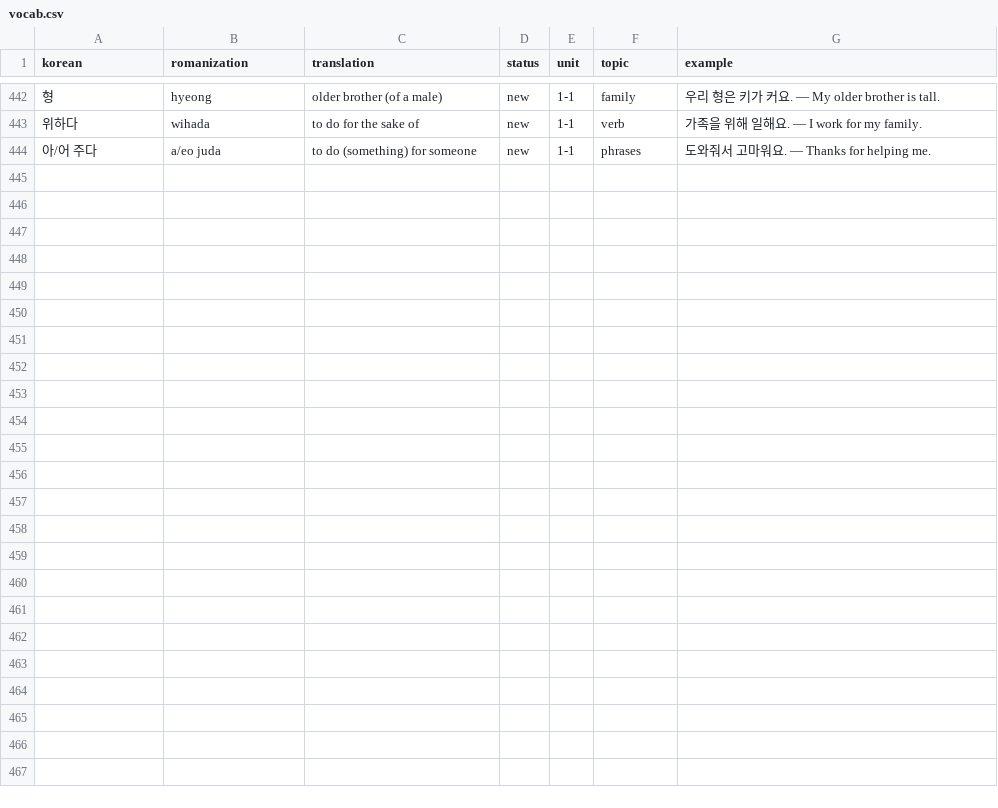
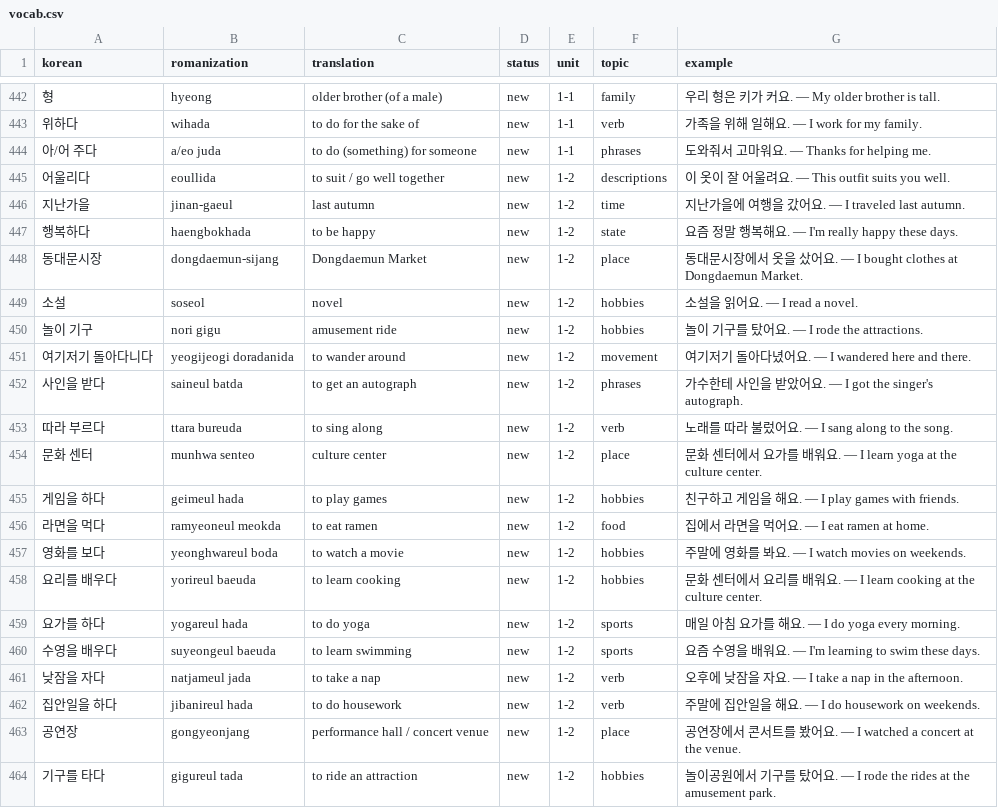
Before and after one commit to Koreaby2026/korean, a CSV file: vocab.csv, drawn as a sheet; only a part is shown, gaps mark what is left out; the diff names each change by its address in the sheet, - before the commit and + after, or states it on an @@ line.

```diff
--- a/vocab.csv
+++ b/vocab.csv
+row 445: 어울리다 | eoullida | to suit / go well together | new | 1-2 | descriptions | 이 옷이 잘 어울려요. — This outfit suits you well.
+row 446: 지난가을 | jinan-gaeul | last autumn | new | 1-2 | time | 지난가을에 여행을 갔어요. — I traveled last autumn.
+row 447: 행복하다 | haengbokhada | to be happy | new | 1-2 | state | 요즘 정말 행복해요. — I'm really happy these days.
+row 448: 동대문시장 | dongdaemun-sijang | Dongdaemun Market | new | 1-2 | place | 동대문시장에서 옷을 샀어요. — I bought clothes at Dongdaemun Market.
+row 449: 소설 | soseol | novel | new | 1-2 | hobbies | 소설을 읽어요. — I read a novel.
+row 450: 놀이 기구 | nori gigu | amusement ride | new | 1-2 | hobbies | 놀이 기구를 탔어요. — I rode the attractions.
+row 451: 여기저기 돌아다니다 | yeogijeogi doradanida | to wander around | new | 1-2 | movement | 여기저기 돌아다녔어요. — I wandered here and there.
+row 452: 사인을 받다 | saineul batda | to get an autograph | new | 1-2 | phrases | 가수한테 사인을 받았어요. — I got the singer's autograph.
+row 453: 따라 부르다 | ttara bureuda | to sing along | new | 1-2 | verb | 노래를 따라 불렀어요. — I sang along to the song.
+row 454: 문화 센터 | munhwa senteo | culture center | new | 1-2 | place | 문화 센터에서 요가를 배워요. — I learn yoga at the culture center.
+row 455: 게임을 하다 | geimeul hada | to play games | new | 1-2 | hobbies | 친구하고 게임을 해요. — I play games with friends.
+row 456: 라면을 먹다 | ramyeoneul meokda | to eat ramen | new | 1-2 | food | 집에서 라면을 먹어요. — I eat ramen at home.
+row 457: 영화를 보다 | yeonghwareul boda | to watch a movie | new | 1-2 | hobbies | 주말에 영화를 봐요. — I watch movies on weekends.
+row 458: 요리를 배우다 | yorireul baeuda | to learn cooking | new | 1-2 | hobbies | 문화 센터에서 요리를 배워요. — I learn cooking at the culture center.
+row 459: 요가를 하다 | yogareul hada | to do yoga | new | 1-2 | sports | 매일 아침 요가를 해요. — I do yoga every morning.
+row 460: 수영을 배우다 | suyeongeul baeuda | to learn swimming | new | 1-2 | sports | 요즘 수영을 배워요. — I'm learning to swim these days.
+row 461: 낮잠을 자다 | natjameul jada | to take a nap | new | 1-2 | verb | 오후에 낮잠을 자요. — I take a nap in the afternoon.
+row 462: 집안일을 하다 | jibanireul hada | to do housework | new | 1-2 | verb | 주말에 집안일을 해요. — I do housework on weekends.
+row 463: 공연장 | gongyeonjang | performance hall / concert venue | new | 1-2 | place | 공연장에서 콘서트를 봤어요. — I watched a concert at the venue.
+row 464: 기구를 타다 | gigureul tada | to ride an attraction | new | 1-2 | hobbies | 놀이공원에서 기구를 탔어요. — I rode the rides at the amusement park.
```
Also changed, not shown: 3 other files.
